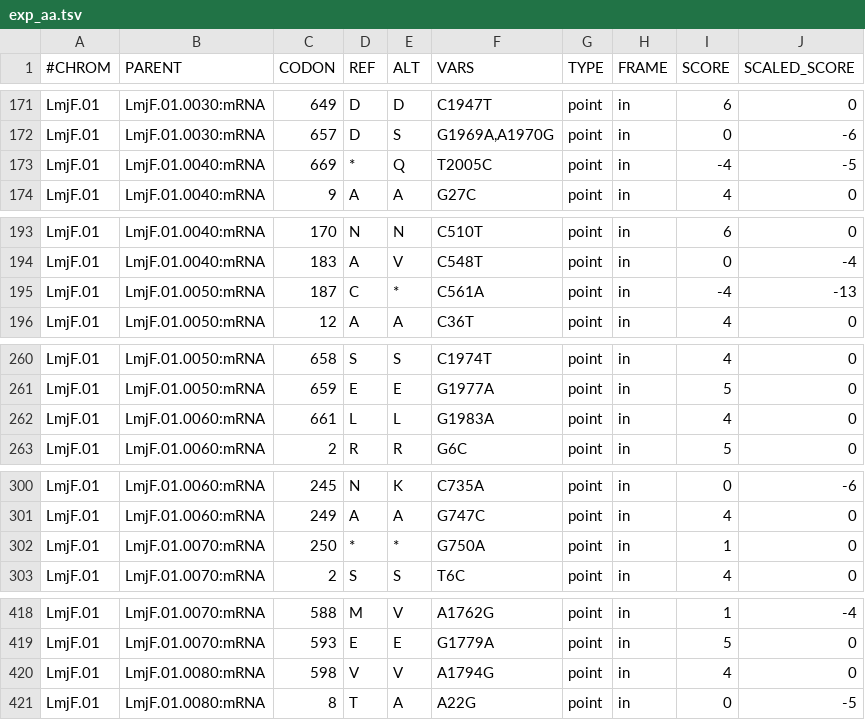
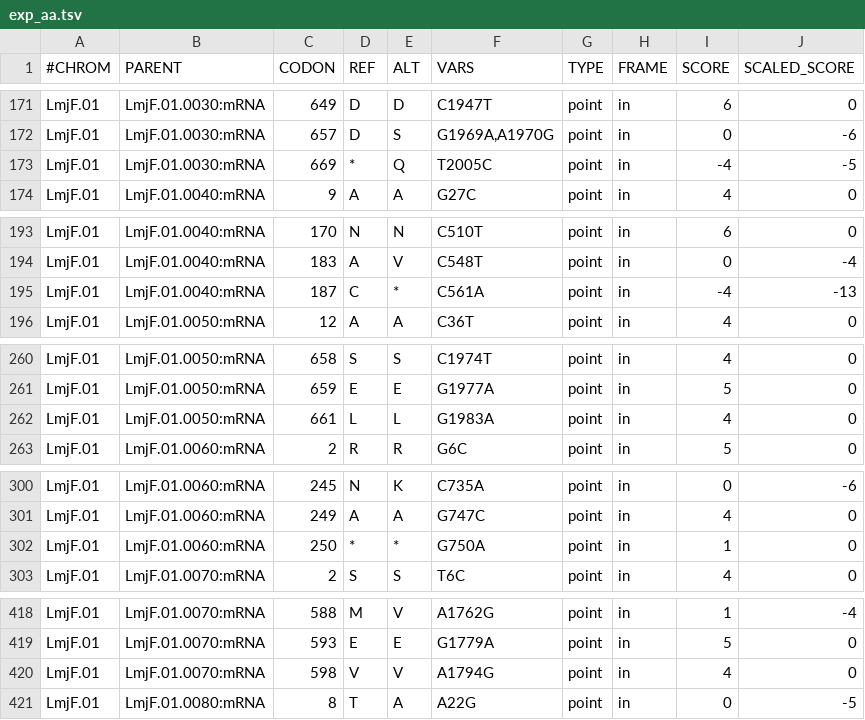
Before and after one commit to elsayed-lab/dantools, a TSV file: share/test_files/exp_aa.tsv, drawn as a sheet; only a part is shown, gaps mark what is left out; the diff covers the shown part only.

```diff
--- a/share/test_files/exp_aa.tsv
+++ b/share/test_files/exp_aa.tsv
@@ -172,3 +172,3 @@ LmjF.01	LmjF.01.0030:mRNA	649	D	D	C1947T	point	in	6	0
 LmjF.01	LmjF.01.0030:mRNA	657	D	S	G1969A,A1970G	point	in	0	-6
-LmjF.01	LmjF.01.0040:mRNA	669	*	Q	T2005C	point	in	-4	-5
+LmjF.01	LmjF.01.0030:mRNA	669	*	Q	T2005C	point	in	-4	-5
 LmjF.01	LmjF.01.0040:mRNA	9	A	A	G27C	point	in	4	0
@@ -194,3 +194,3 @@ LmjF.01	LmjF.01.0040:mRNA	170	N	N	C510T	point	in	6	0
 LmjF.01	LmjF.01.0040:mRNA	183	A	V	C548T	point	in	0	-4
-LmjF.01	LmjF.01.0050:mRNA	187	C	*	C561A	point	in	-4	-13
+LmjF.01	LmjF.01.0040:mRNA	187	C	*	C561A	point	in	-4	-13
 LmjF.01	LmjF.01.0050:mRNA	12	A	A	C36T	point	in	4	0
@@ -261,3 +261,3 @@ LmjF.01	LmjF.01.0050:mRNA	658	S	S	C1974T	point	in	4	0
 LmjF.01	LmjF.01.0050:mRNA	659	E	E	G1977A	point	in	5	0
-LmjF.01	LmjF.01.0060:mRNA	661	L	L	G1983A	point	in	4	0
+LmjF.01	LmjF.01.0050:mRNA	661	L	L	G1983A	point	in	4	0
 LmjF.01	LmjF.01.0060:mRNA	2	R	R	G6C	point	in	5	0
@@ -301,3 +301,3 @@ LmjF.01	LmjF.01.0060:mRNA	245	N	K	C735A	point	in	0	-6
 LmjF.01	LmjF.01.0060:mRNA	249	A	A	G747C	point	in	4	0
-LmjF.01	LmjF.01.0070:mRNA	250	*	*	G750A	point	in	1	0
+LmjF.01	LmjF.01.0060:mRNA	250	*	*	G750A	point	in	1	0
 LmjF.01	LmjF.01.0070:mRNA	2	S	S	T6C	point	in	4	0
@@ -419,3 +419,3 @@ LmjF.01	LmjF.01.0070:mRNA	588	M	V	A1762G	point	in	1	-4
 LmjF.01	LmjF.01.0070:mRNA	593	E	E	G1779A	point	in	5	0
-LmjF.01	LmjF.01.0080:mRNA	598	V	V	A1794G	point	in	4	0
+LmjF.01	LmjF.01.0070:mRNA	598	V	V	A1794G	point	in	4	0
 LmjF.01	LmjF.01.0080:mRNA	8	T	A	A22G	point	in	0	-5
```
Also changed, not shown: 154 edited cells elsewhere in this file, share/test_files/exp_summarize_aa.tsv, 1 other file.
